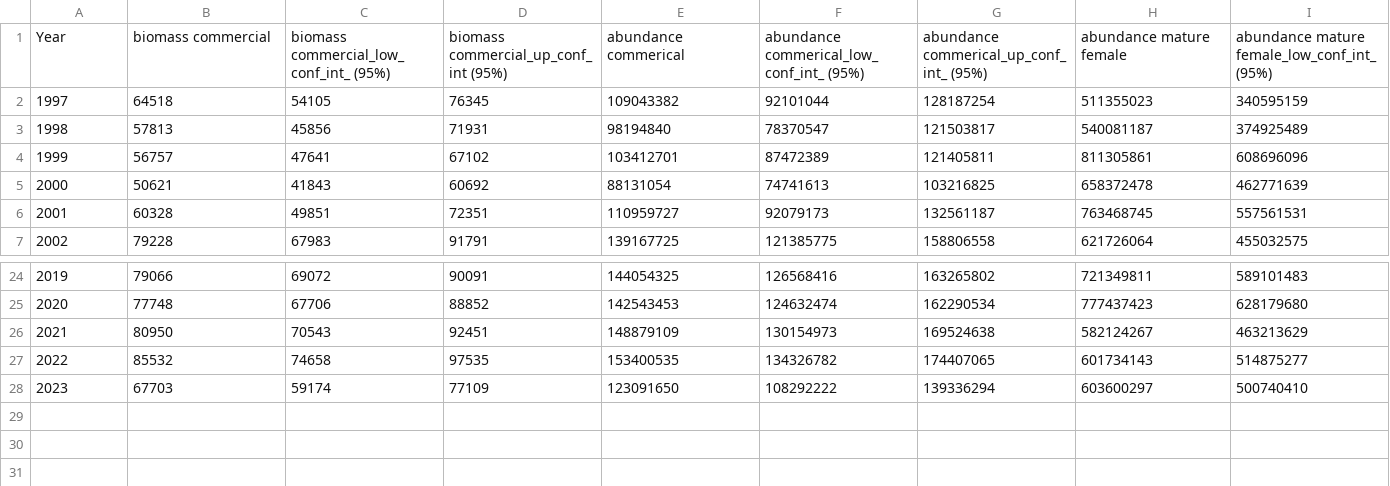
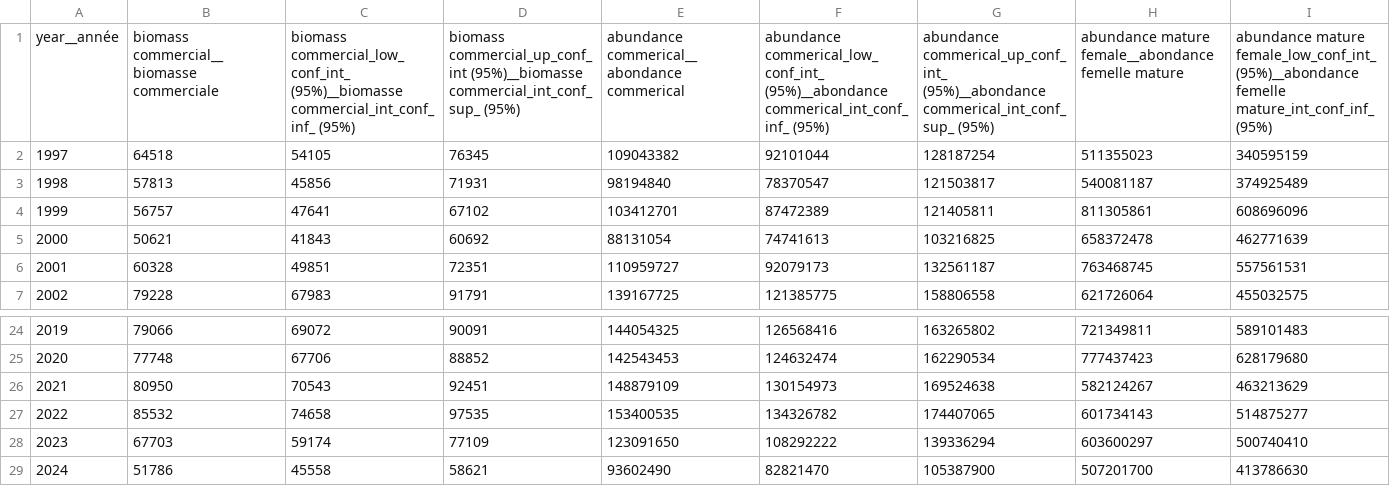
Before and after one commit to dfo-gulf-science/fgp-datasets, a CSV file: 7b278dfe (snow crab)/Snow_crab_abundance_and_biomass_-_Abondance_et_biomasse_du_crabe.csv, drawn as a sheet; only a part is shown, gaps mark what is left out; removed rows and columns are numbered as before the commit, all else as after; rows hold the shown columns only; the diff names each change by its address in the sheet, - before the commit and + after, or states it on an @@ line.

```diff
--- a/7b278dfe (snow crab)/Snow_crab_abundance_and_biomass_-_Abondance_et_biomasse_du_crabe.csv
+++ b/7b278dfe (snow crab)/Snow_crab_abundance_and_biomass_-_Abondance_et_biomasse_du_crabe.csv
-row 1: Year | biomass commercial | biomass commercial_low_conf_int_ (95%) | biomass commercial_up_conf_int (95%) | abundance commerical | abundance commerical_low_conf_int_ (95%) | abundance commerical_up_conf_int_ (95%) | abundance mature female | abundance mature female_low_conf_int_ (95%)
+row 1: year__année | biomass commercial__biomasse commerciale | biomass commercial_low_conf_int_ (95%)__biomasse commercial_int_conf_inf_ (95%) | biomass commercial_up_conf_int (95%)__biomasse commercial_int_conf_sup_ (95%) | abundance commerical__abondance commerical | abundance commerical_low_conf_int_ (95%)__abondance commerical_int_conf_inf_ (95%) | abundance commerical_up_conf_int_ (95%)__abondance commerical_int_conf_sup_ (95%) | abundance mature female__abondance femelle mature | abundance mature female_low_conf_int_ (95%)__abondance femelle mature_int_conf_inf_ (95%)
+row 29: 2024 | 51786 | 45558 | 58621 | 93602490 | 82821470 | 105387900 | 507201700 | 413786630
```
Also changed, not shown: 9 other files.
